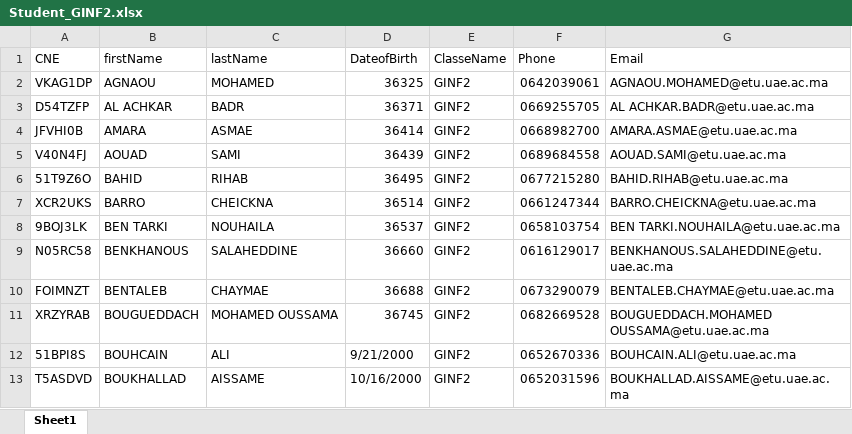
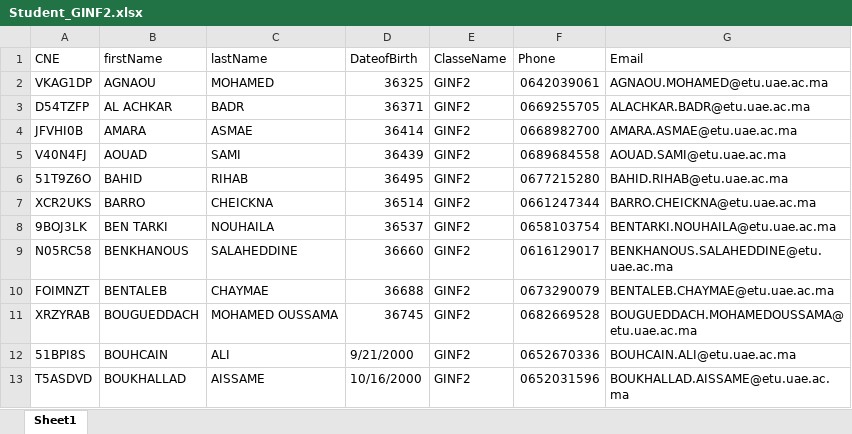
Before and after one commit to FARESAkram/Gestion_Scolarite, an Excel workbook: Base_de_donnée/Students/ExcelFiles/Student_GINF2.xlsx, sheet Sheet1, drawn as a sheet; only a part is shown; values as stored, in another font and other column widths than the file's, no cell formats; the diff covers the shown part only; the diff names each change by its address in the sheet, - before the commit and + after, or states it on an @@ line.

```diff
--- a/Base_de_donnée/Students/ExcelFiles/Student_GINF2.xlsx (sheet Sheet1)
+++ b/Base_de_donnée/Students/ExcelFiles/Student_GINF2.xlsx (sheet Sheet1)
-G3 (Email): AL ACHKAR.BADR@etu.uae.ac.ma
+G3 (Email): ALACHKAR.BADR@etu.uae.ac.ma
-G8 (Email): BEN TARKI.NOUHAILA@etu.uae.ac.ma
+G8 (Email): BENTARKI.NOUHAILA@etu.uae.ac.ma
-G11 (Email): BOUGUEDDACH.MOHAMED OUSSAMA@etu.uae.ac.ma
+G11 (Email): BOUGUEDDACH.MOHAMEDOUSSAMA@etu.uae.ac.ma
```
Also changed, not shown: 14 edited cells elsewhere in this sheet, cell formats, 32 other files.
